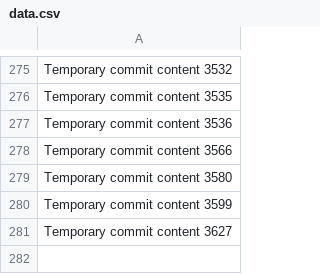
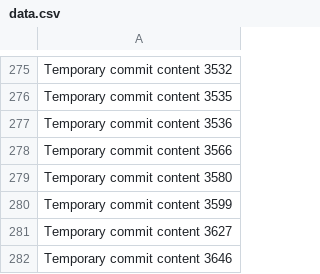
Before and after one commit to notarybob/band, a CSV file: edt/data.csv, drawn as a sheet; only a part is shown, gaps mark what is left out; the diff names each change by its address in the sheet, - before the commit and + after, or states it on an @@ line.

```diff
--- a/edt/data.csv
+++ b/edt/data.csv
+row 282: Temporary commit content 3646
```
